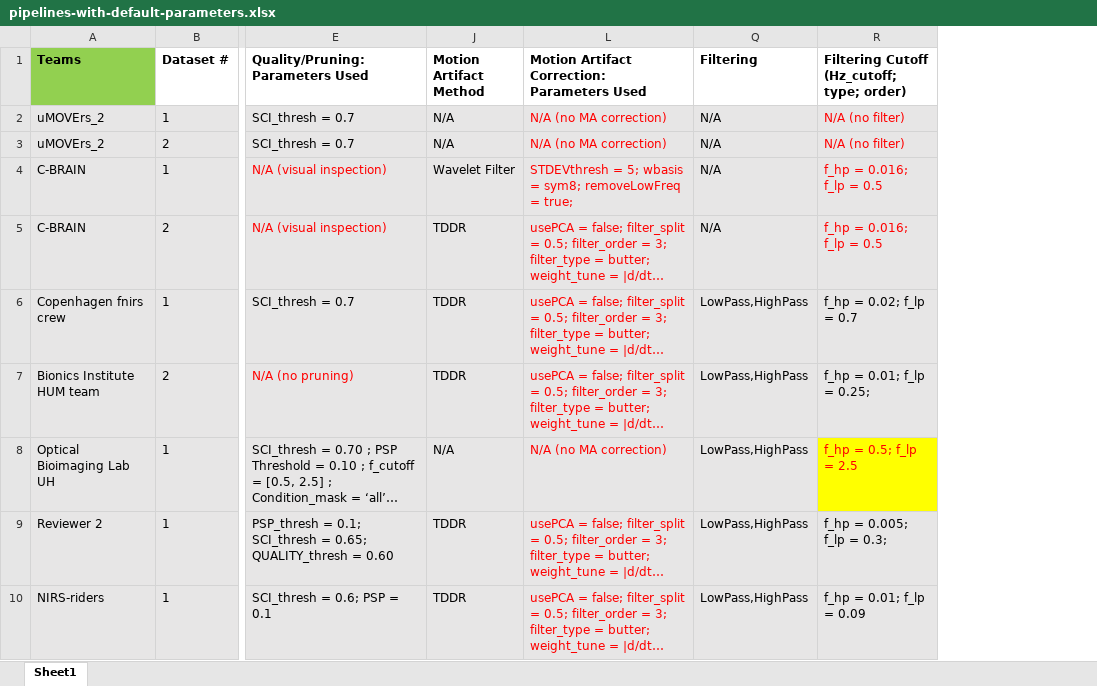
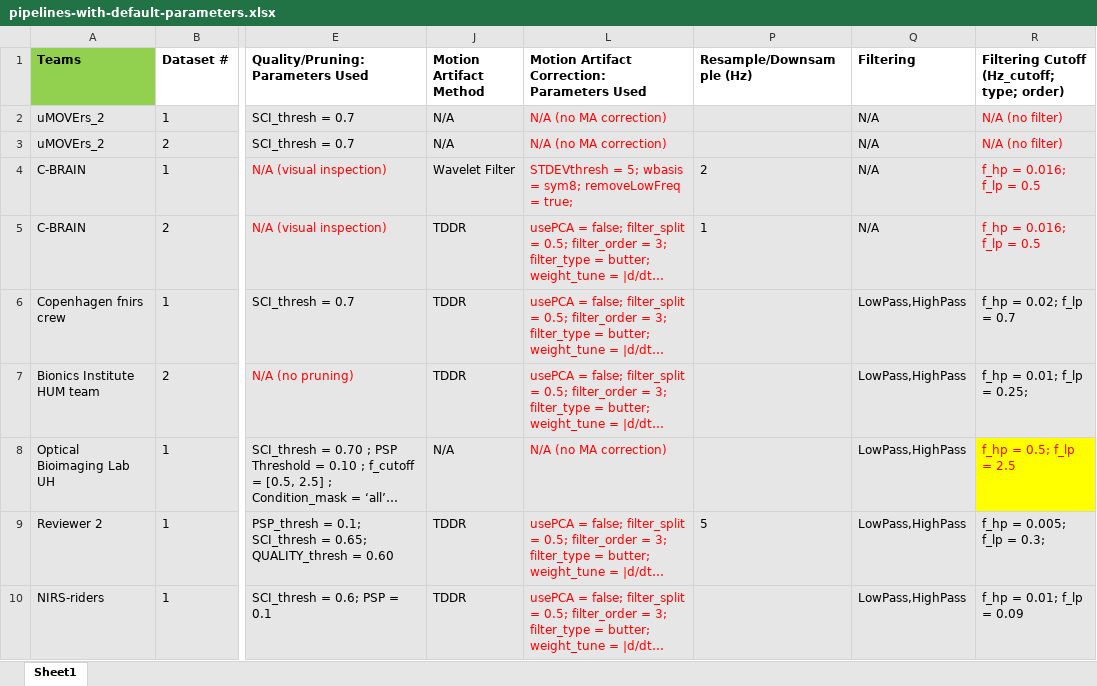
Before and after one commit to ibs-lab/FRESH, an Excel workbook: data/pipelines-with-default-parameters.xlsx, sheet Sheet1, drawn as a sheet; only a part is shown, gaps mark what is left out; long unchanged cells end in …; values as stored, in another font and other column widths than the file's, no borders; charts and pictures not drawn; the diff names each change by its address in the sheet, - before the commit and + after, or states it on an @@ line.

Commit message:
Updated Sankey Pipeline Analysis
now using new csv data, regrouped/renamed entries and cleaned up the diagram

```diff
--- a/data/pipelines-with-default-parameters.xlsx (sheet Sheet1)
+++ b/data/pipelines-with-default-parameters.xlsx (sheet Sheet1)
@@ column P (Resample/Downsample (Hz)) unhidden, rows 4-9: 2 | 1 |  |  |  | 5 @@
```
Also changed, not shown: charts or pictures, 12 other files.
